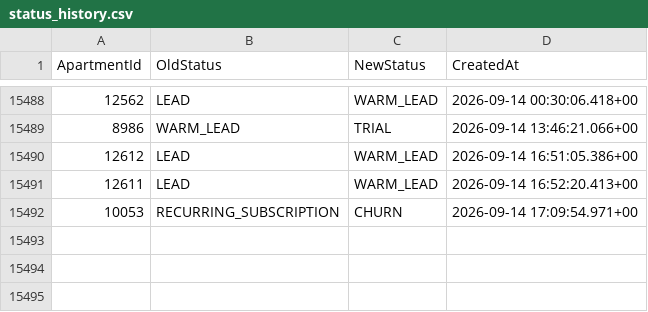
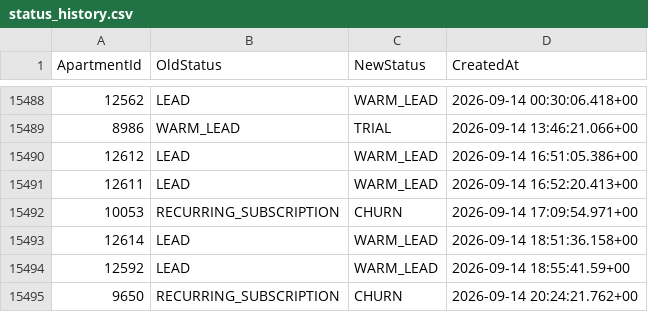
Before and after one commit to AryanGupta-Faireez/demand-dashboard, a CSV file: data/status_history.csv, drawn as a sheet; only a part is shown, gaps mark what is left out.

```diff
--- a/data/status_history.csv
+++ b/data/status_history.csv
@@ -15492 +15492,4 @@ ApartmentId,OldStatus,NewStatus,CreatedAt
 10053,RECURRING_SUBSCRIPTION,CHURN,2026-09-14 17:09:54.971+00
+12614,LEAD,WARM_LEAD,2026-09-14 18:51:36.158+00
+12592,LEAD,WARM_LEAD,2026-09-14 18:55:41.59+00
+9650,RECURRING_SUBSCRIPTION,CHURN,2026-09-14 20:24:21.762+00
```
Also changed, not shown: data/apartments.csv, data/promotions.csv, 2 other files.
